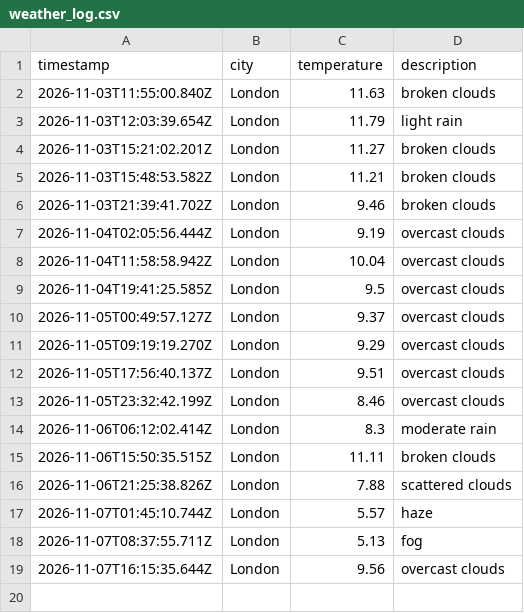
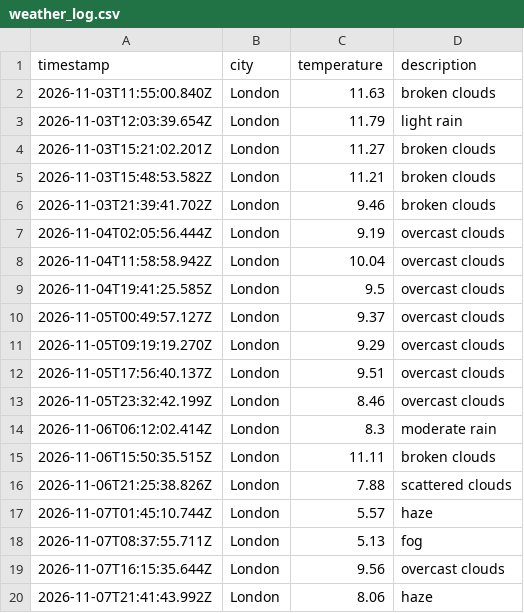
Before and after one commit to Katarina-K/Weather_DataOps, a CSV file: data/weather_log.csv, drawn as a sheet.

```diff
--- a/data/weather_log.csv
+++ b/data/weather_log.csv
@@ -19 +19,2 @@ timestamp,city,temperature,description
 2026-11-07T16:15:35.644Z,London,9.56,overcast clouds
+2026-11-07T21:41:43.992Z,London,8.06,haze
```
Also changed, not shown: 1 other file.
